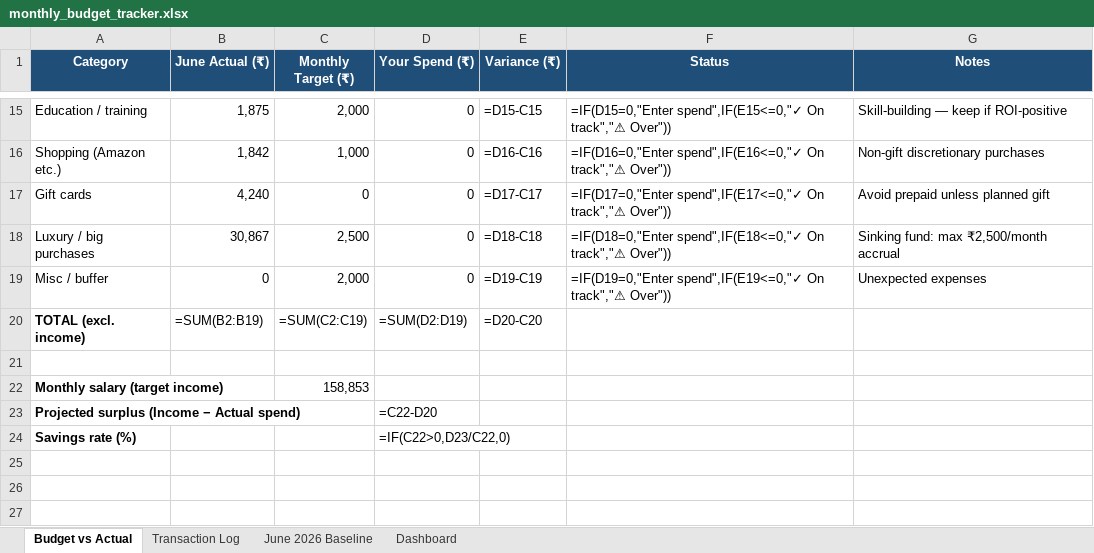
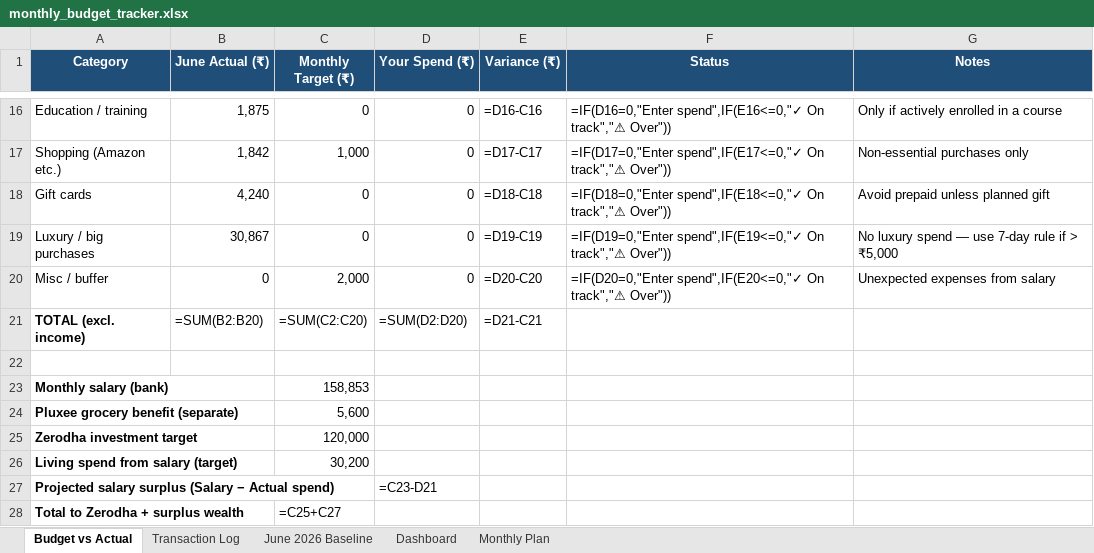
Before and after one commit to hacktrash7/trading, an Excel workbook: budget-tracker/monthly_budget_tracker.xlsx, sheet Budget vs Actual, drawn as a sheet; only a part is shown, gaps mark what is left out; values as stored, in another font and other column widths than the file's, no borders; formulas without a stored value are shown as written; removed rows and columns are numbered as before the commit, all else as after; the diff covers the shown part only; the diff names each change by its address in the sheet, - before the commit and + after, or states it on an @@ line.

```diff
--- a/budget-tracker/monthly_budget_tracker.xlsx (sheet Budget vs Actual)
+++ b/budget-tracker/monthly_budget_tracker.xlsx (sheet Budget vs Actual)
+sheet tab: Monthly Plan
-C16 (Monthly Target (₹)): 2,000
+C16 (Monthly Target (₹)): 0
-E16 (Variance (₹)): =D15-C15
+E16 (Variance (₹)): =D16-C16
-F16 (Status): =IF(D15=0,"Enter spend",IF(E15<=0,"✓ On track","⚠…
+F16 (Status): =IF(D16=0,"Enter spend",IF(E16<=0,"✓ On track","⚠…
-G16 (Notes): Skill-building — keep if ROI-positive
+G16 (Notes): Only if actively enrolled in a course
-E17 (Variance (₹)): =D16-C16
+E17 (Variance (₹)): =D17-C17
-F17 (Status): =IF(D16=0,"Enter spend",IF(E16<=0,"✓ On track","⚠…
+F17 (Status): =IF(D17=0,"Enter spend",IF(E17<=0,"✓ On track","⚠…
-G17 (Notes): Non-gift discretionary purchases
+G17 (Notes): Non-essential purchases only
-E18 (Variance (₹)): =D17-C17
+E18 (Variance (₹)): =D18-C18
-F18 (Status): =IF(D17=0,"Enter spend",IF(E17<=0,"✓ On track","⚠…
+F18 (Status): =IF(D18=0,"Enter spend",IF(E18<=0,"✓ On track","⚠…
-C19 (Monthly Target (₹)): 2,500
+C19 (Monthly Target (₹)): 0
-E19 (Variance (₹)): =D18-C18
+E19 (Variance (₹)): =D19-C19
-F19 (Status): =IF(D18=0,"Enter spend",IF(E18<=0,"✓ On track","⚠…
+F19 (Status): =IF(D19=0,"Enter spend",IF(E19<=0,"✓ On track","⚠…
-G19 (Notes): Sinking fund: max ₹2,500/month accrual
+G19 (Notes): No luxury spend — use 7-day rule if > ₹5,000
-E20 (Variance (₹)): =D19-C19
+E20 (Variance (₹)): =D20-C20
-F20 (Status): =IF(D19=0,"Enter spend",IF(E19<=0,"✓ On track","⚠…
+F20 (Status): =IF(D20=0,"Enter spend",IF(E20<=0,"✓ On track","⚠…
-G20 (Notes): Unexpected expenses
+G20 (Notes): Unexpected expenses from salary
-B21 (June Actual (₹)): =SUM(B2:B19)
+B21 (June Actual (₹)): =SUM(B2:B20)
-C21 (Monthly Target (₹)): =SUM(C2:C19)
+C21 (Monthly Target (₹)): =SUM(C2:C20)
-D21 (Your Spend (₹)): =SUM(D2:D19)
+D21 (Your Spend (₹)): =SUM(D2:D20)
-E21 (Variance (₹)): =D20-C20
+E21 (Variance (₹)): =D21-C21
-A23 (Category): Monthly salary (target income)
+A23 (Category): Monthly salary (bank)
-row 23: Projected surplus (Income − Actual spend) |  |  | =C22-D20
-row 24: Savings rate (%) |  |  | =IF(C22>0,D23/C22,0)
+row 24: Pluxee grocery benefit (separate) |  | 5,600
+row 25: Zerodha investment target |  | 120,000
+row 26: Living spend from salary (target) |  | 30,200
+row 27: Projected salary surplus (Salary − Actual spend) |  |  | =C23-D21
+row 28: Total to Zerodha + surplus wealth |  | =C25+C27
```
Also changed, not shown: 2 added rows, 1 removed row and 29 edited cells elsewhere in this sheet, sheet Dashboard, 3 other files.
